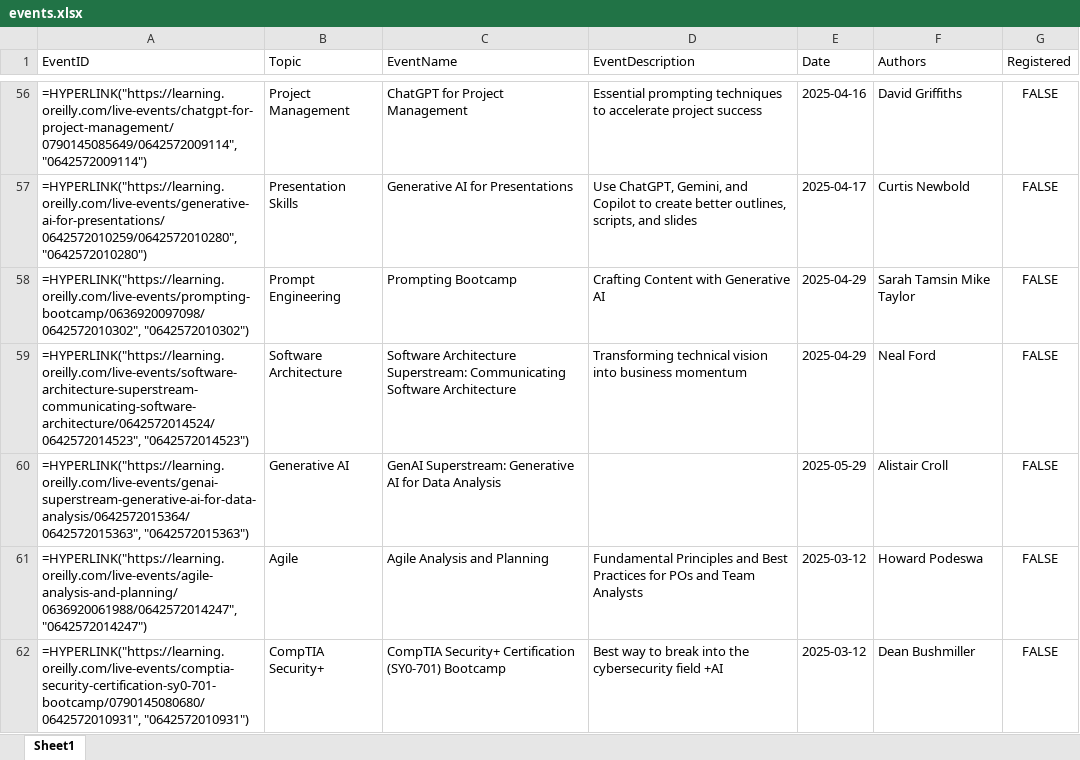
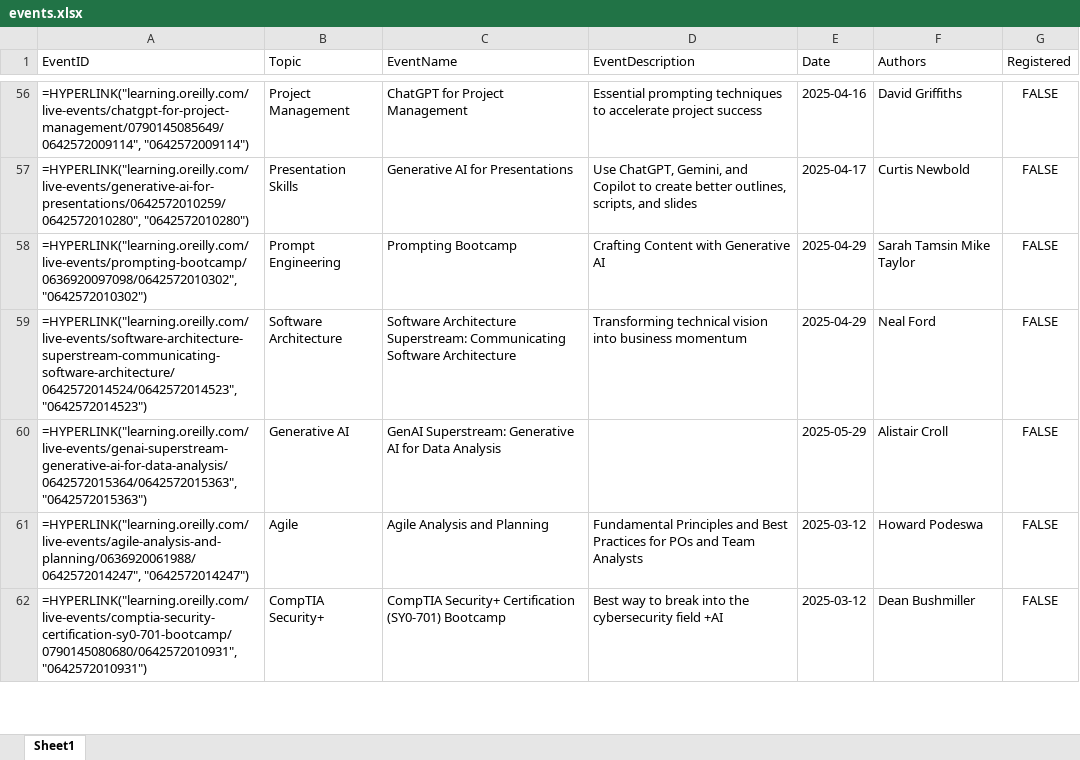
Before and after one commit to omasher/platform-live-videos, an Excel workbook: static/events.xlsx, sheet Sheet1, drawn as a sheet; only a part is shown, gaps mark what is left out; values as stored, in another font and other column widths than the file's, no borders; formulas are shown in place of their values; the diff covers the shown part only; the diff names each change by its address in the sheet, - before the commit and + after, or states it on an @@ line.

```diff
--- a/static/events.xlsx (sheet Sheet1)
+++ b/static/events.xlsx (sheet Sheet1)
-A56 (EventID): =HYPERLINK("https://learning.oreilly.com/live-events/chatgpt-for-project-management/0790145085649/0642572009114", "0642572009114")
+A56 (EventID): =HYPERLINK("learning.oreilly.com/live-events/chatgpt-for-project-management/0790145085649/0642572009114", "0642572009114")
-A57 (EventID): =HYPERLINK("https://learning.oreilly.com/live-events/generative-ai-for-presentations/0642572010259/0642572010280", "0642572010280")
+A57 (EventID): =HYPERLINK("learning.oreilly.com/live-events/generative-ai-for-presentations/0642572010259/0642572010280", "0642572010280")
-A58 (EventID): =HYPERLINK("https://learning.oreilly.com/live-events/prompting-bootcamp/0636920097098/0642572010302", "0642572010302")
+A58 (EventID): =HYPERLINK("learning.oreilly.com/live-events/prompting-bootcamp/0636920097098/0642572010302", "0642572010302")
-A59 (EventID): =HYPERLINK("https://learning.oreilly.com/live-events/software-architecture-superstream-communicating-software-architecture/0642572014524/0642572014523", "0642572014523")
+A59 (EventID): =HYPERLINK("learning.oreilly.com/live-events/software-architecture-superstream-communicating-software-architecture/0642572014524/0642572014523", "0642572014523")
-A60 (EventID): =HYPERLINK("https://learning.oreilly.com/live-events/genai-superstream-generative-ai-for-data-analysis/0642572015364/0642572015363", "0642572015363")
+A60 (EventID): =HYPERLINK("learning.oreilly.com/live-events/genai-superstream-generative-ai-for-data-analysis/0642572015364/0642572015363", "0642572015363")
-A61 (EventID): =HYPERLINK("https://learning.oreilly.com/live-events/agile-analysis-and-planning/0636920061988/0642572014247", "0642572014247")
+A61 (EventID): =HYPERLINK("learning.oreilly.com/live-events/agile-analysis-and-planning/0636920061988/0642572014247", "0642572014247")
-A62 (EventID): =HYPERLINK("https://learning.oreilly.com/live-events/comptia-security-certification-sy0-701-bootcamp/0790145080680/0642572010931", "0642572010931")
+A62 (EventID): =HYPERLINK("learning.oreilly.com/live-events/comptia-security-certification-sy0-701-bootcamp/0790145080680/0642572010931", "0642572010931")
```
Also changed, not shown: 229 edited cells elsewhere in this sheet, static/recordings.xlsx, 2 other files.
